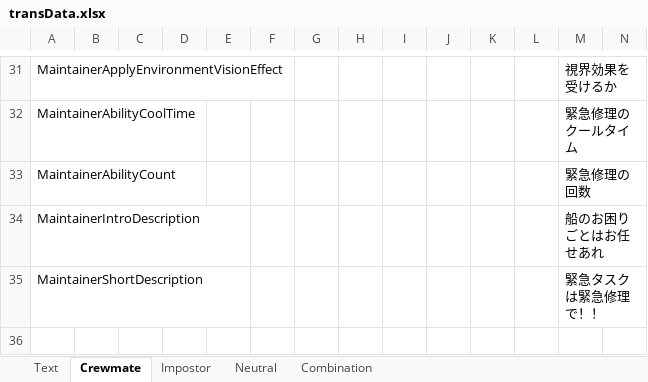
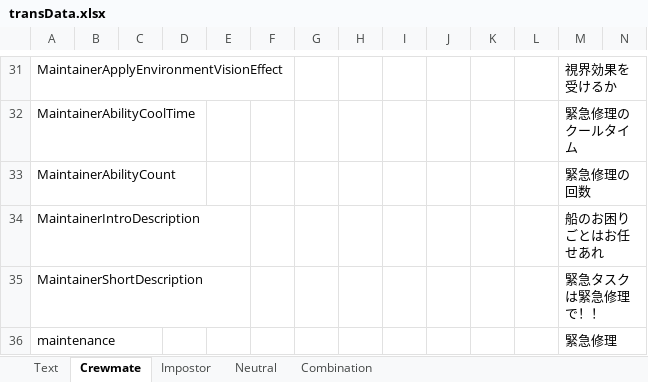
Before and after one commit to yukieiji/ExtremeRoles, an Excel workbook: transData.xlsx, sheet Crewmate, drawn as a sheet; only a part is shown, gaps mark what is left out; values as stored, in another font and other column widths than the file's, no borders; rows hold the shown columns only; the diff names each change by its address in the sheet, - before the commit and + after, or states it on an @@ line.

```diff
--- a/transData.xlsx (sheet Crewmate)
+++ b/transData.xlsx (sheet Crewmate)
+row 36: maintenance |  |  |  |  |  |  |  |  |  |  |  | 緊急修理
```
Also changed, not shown: 2 other files.
